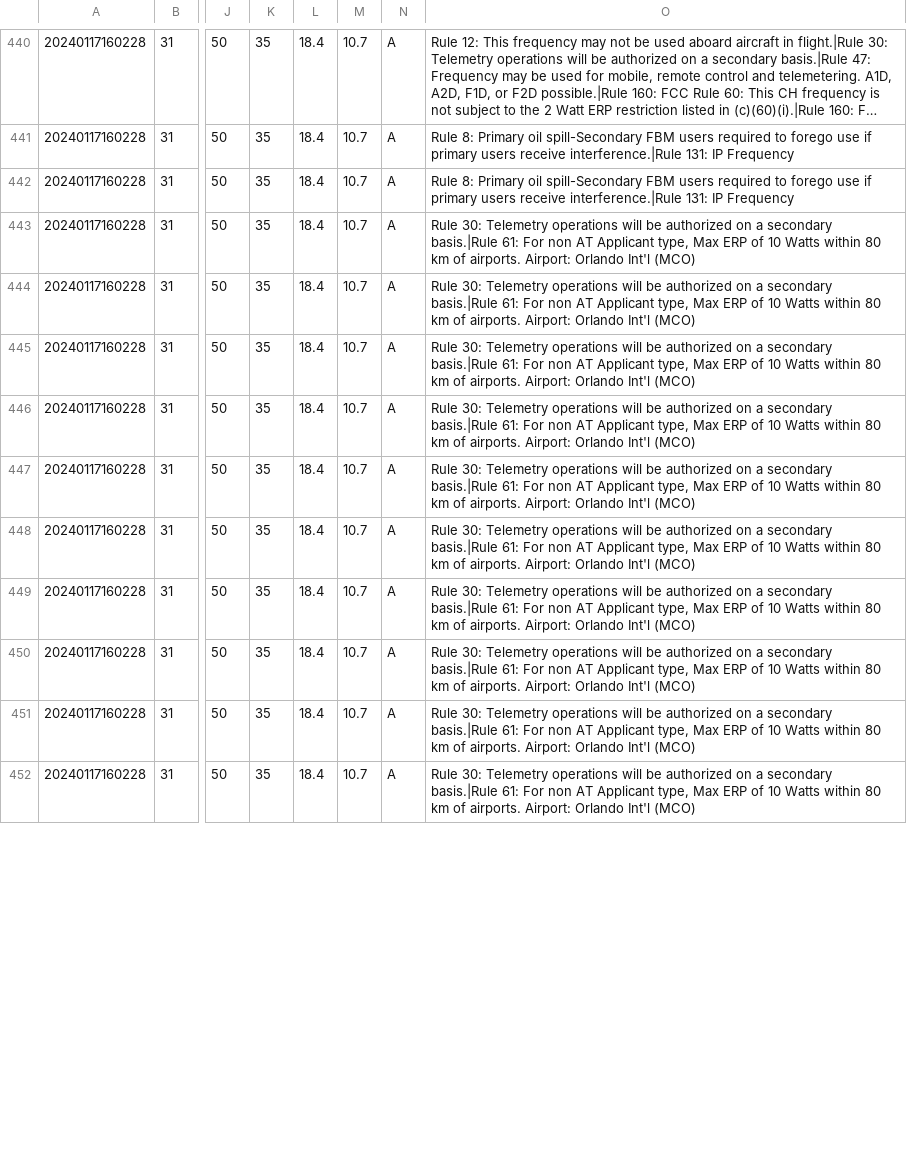
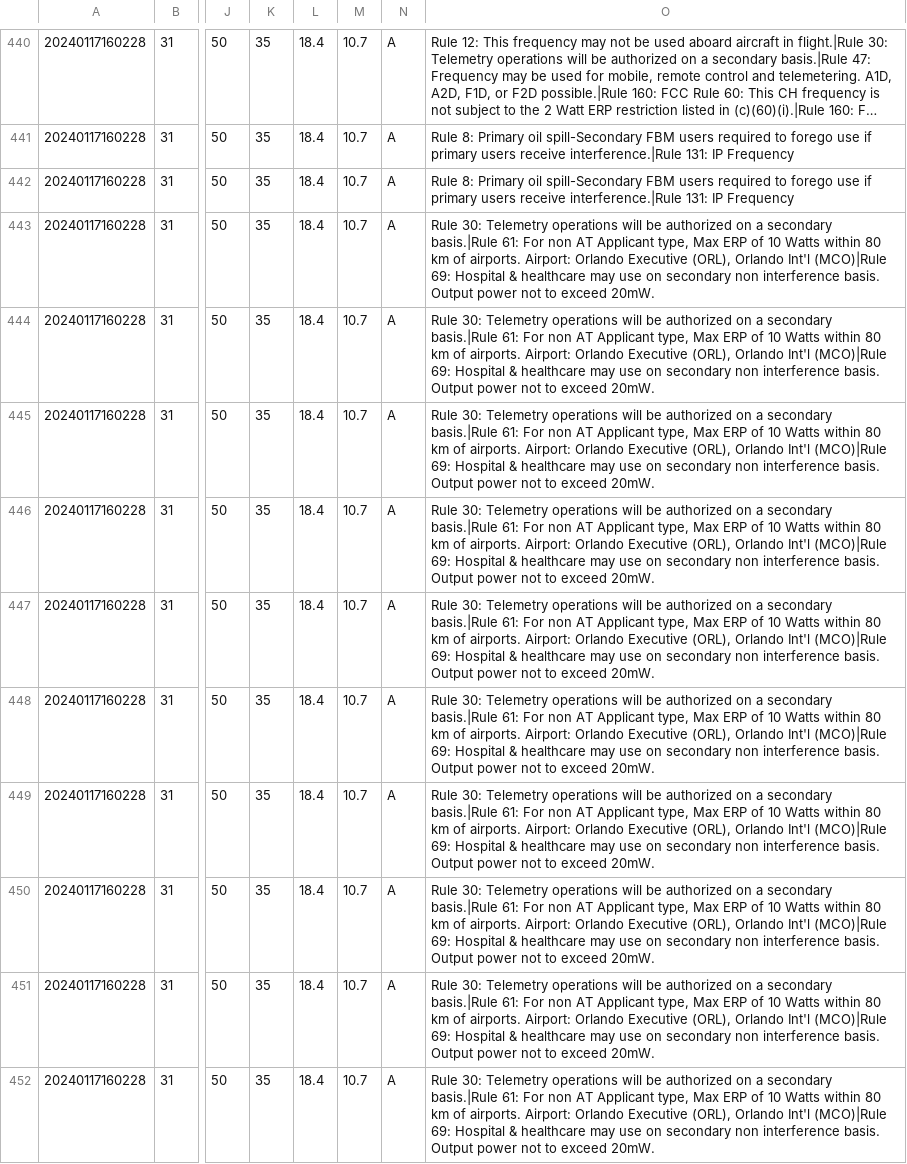
Before and after one commit to enterprisewireless/EWA.Coordination.Services.Tests, a CSV file: test_cases/L3-20240117160228/legacy_results_adjusted.csv, drawn as a sheet; only a part is shown, gaps mark what is left out; long unchanged cells end in …; the diff covers the shown part only; the diff names each change by its address in the sheet, - before the commit and + after, or states it on an @@ line.

Commit message:
Adjusted L3

```diff
--- a/test_cases/L3-20240117160228/legacy_results_adjusted.csv
+++ b/test_cases/L3-20240117160228/legacy_results_adjusted.csv
-O443:O452: …Airport: Orlando Int'l (MCO)
+O443:O452: …Airport: Orlando Executive (ORL), Orlando Int'l (MCO)|Rule 69: Hospital & healthcare may use on secondary non interference basis. Output power not to exceed 20mW.
```
Also changed, not shown: 12 edited cells elsewhere in this file, 1 other file.
